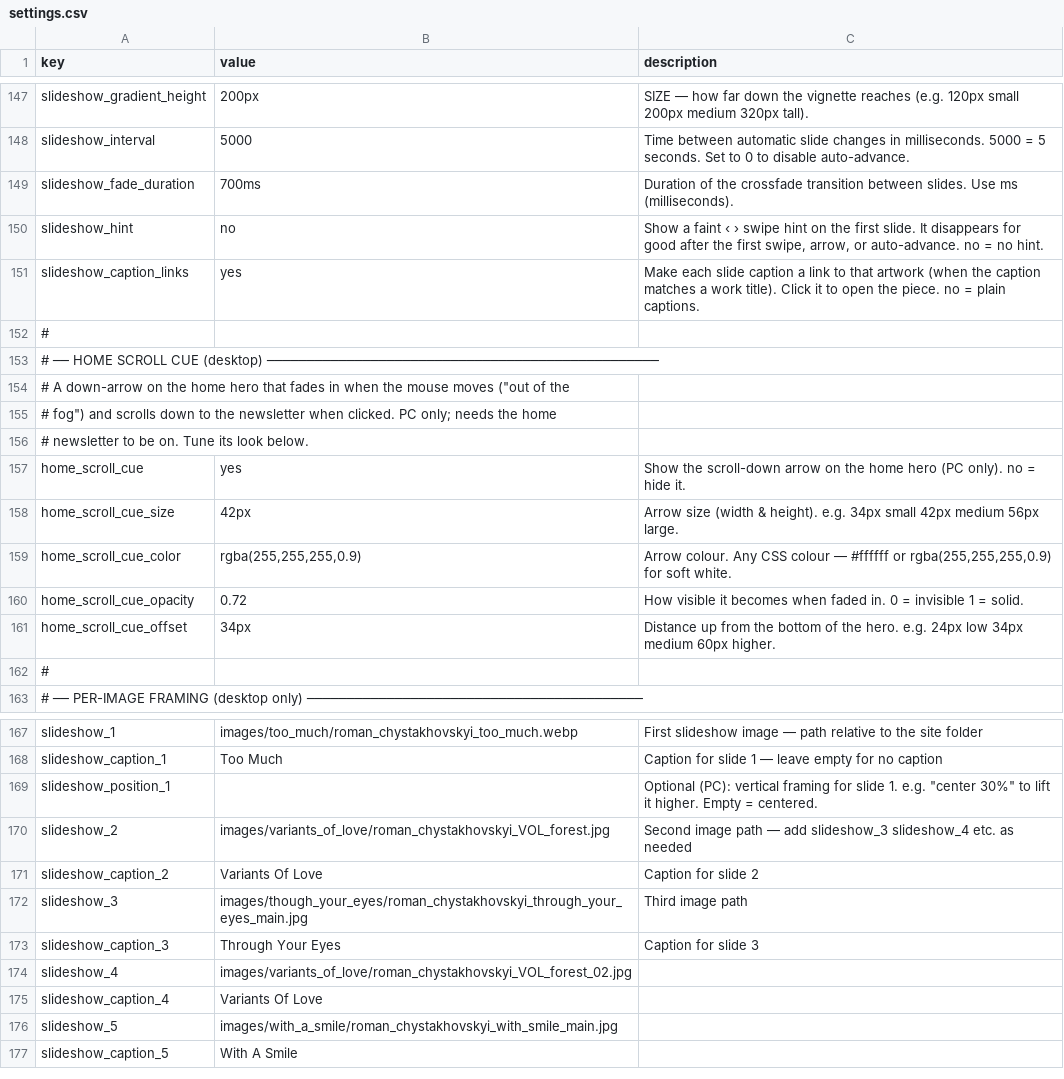
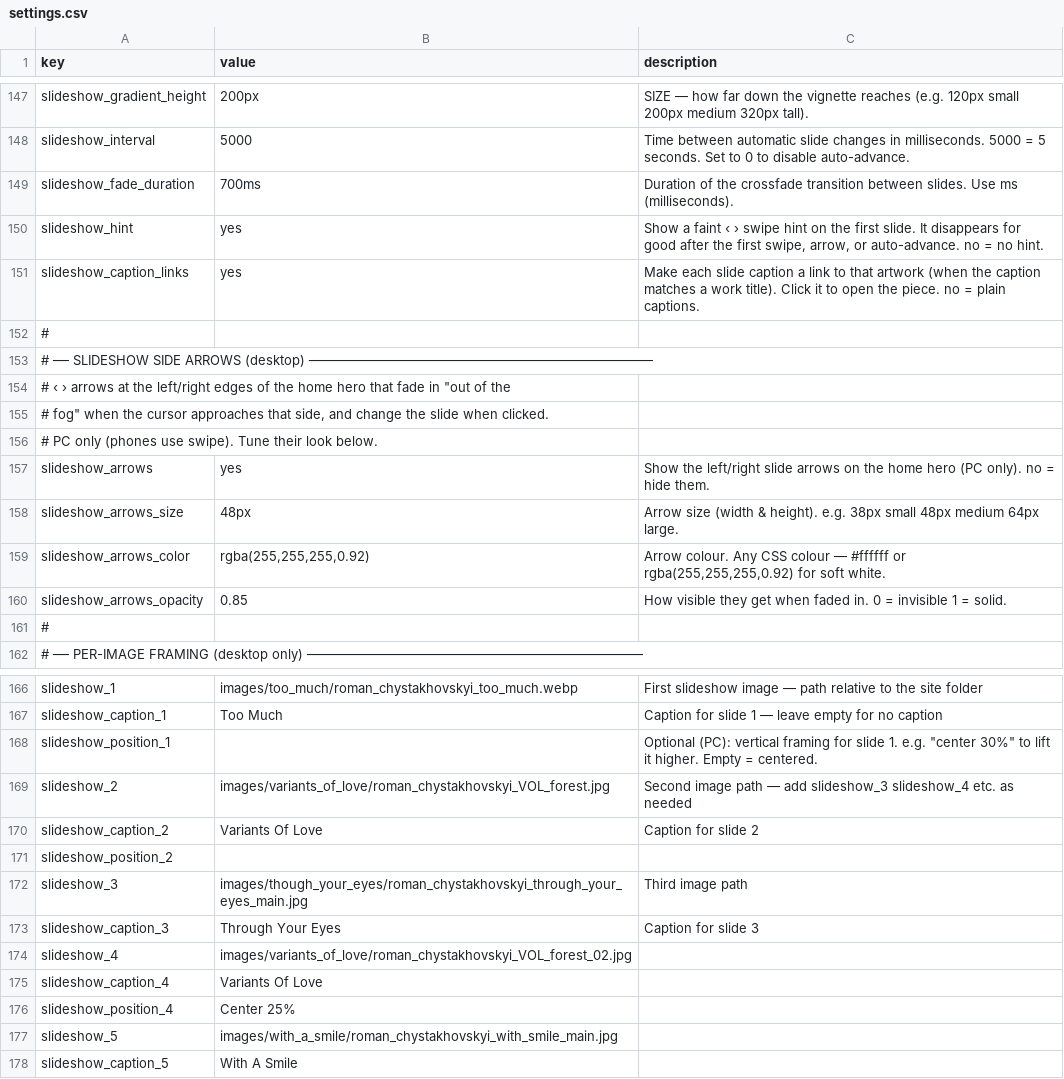
Before and after one commit to muso-design/art-website, a CSV file: settings.csv, drawn as a sheet; only a part is shown, gaps mark what is left out; removed rows and columns are numbered as before the commit, all else as after; the diff names each change by its address in the sheet, - before the commit and + after, or states it on an @@ line.

```diff
--- a/settings.csv
+++ b/settings.csv
-B150 (value): no
+B150 (value): yes
-A153 (key): # ── HOME SCROLL CUE (desktop) ─────────────────────────────────────────────────
+A153 (key): # ── SLIDESHOW SIDE ARROWS (desktop) ───────────────────────────────────────────
-A154 (key): # A down-arrow on the home hero that fades in when the mouse moves ("out of the
+A154 (key): # ‹ › arrows at the left/right edges of the home hero that fade in "out of the
-A155 (key): # fog") and scrolls down to the newsletter when clicked. PC only; needs the home
+A155 (key): # fog" when the cursor approaches that side, and change the slide when clicked.
-A156 (key): # newsletter to be on. Tune its look below.
+A156 (key): # PC only (phones use swipe). Tune their look below.
-A157 (key): home_scroll_cue
+A157 (key): slideshow_arrows
-C157 (description): Show the scroll-down arrow on the home hero (PC only). no = hide it.
+C157 (description): Show the left/right slide arrows on the home hero (PC only). no = hide them.
-row 158: home_scroll_cue_size | 42px | Arrow size (width & height). e.g. 34px small 42px medium 56px large.
+row 158: slideshow_arrows_size | 48px | Arrow size (width & height). e.g. 38px small 48px medium 64px large.
-A159 (key): home_scroll_cue_color
+A159 (key): slideshow_arrows_color
-B159 (value): rgba(255,255,255,0.9)
+B159 (value): rgba(255,255,255,0.92)
-C159 (description): …#ffffff or rgba(255,255,255,0.9) for soft…
+C159 (description): …#ffffff or rgba(255,255,255,0.92) for soft…
-row 160: home_scroll_cue_opacity | 0.72 | How visible it becomes when faded in. 0 = invisible 1 = solid.
-row 161: home_scroll_cue_offset | 34px | Distance up from the bottom of the hero. e.g. 24px low 34px medium 60px higher.
+row 160: slideshow_arrows_opacity | 0.85 | How visible they get when faded in. 0 = invisible 1 = solid.
+row 171: slideshow_position_2
+row 176: slideshow_position_4 | Center 25%
```
Also changed, not shown: 2 other files.
